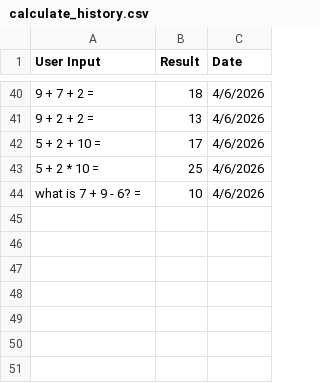
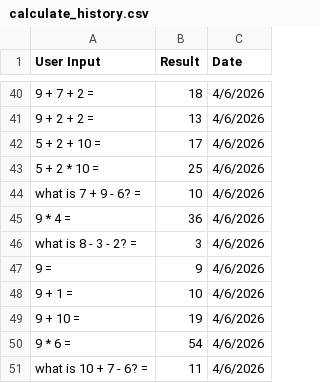
Before and after one commit to Steven090807/Intelligent-Calculator, a CSV file: CSV/calculate_history.csv, drawn as a sheet; only a part is shown, gaps mark what is left out; the diff names each change by its address in the sheet, - before the commit and + after, or states it on an @@ line.

```diff
--- a/CSV/calculate_history.csv
+++ b/CSV/calculate_history.csv
+row 45: 9 * 4 = | 36 | 4/6/2026
+row 46: what is 8 - 3 - 2? = | 3 | 4/6/2026
+row 47: 9 = | 9 | 4/6/2026
+row 48: 9 + 1 = | 10 | 4/6/2026
+row 49: 9 + 10 = | 19 | 4/6/2026
+row 50: 9 * 6 = | 54 | 4/6/2026
+row 51: what is 10 + 7 - 6? = | 11 | 4/6/2026
```
Also changed, not shown: 1 other file.
